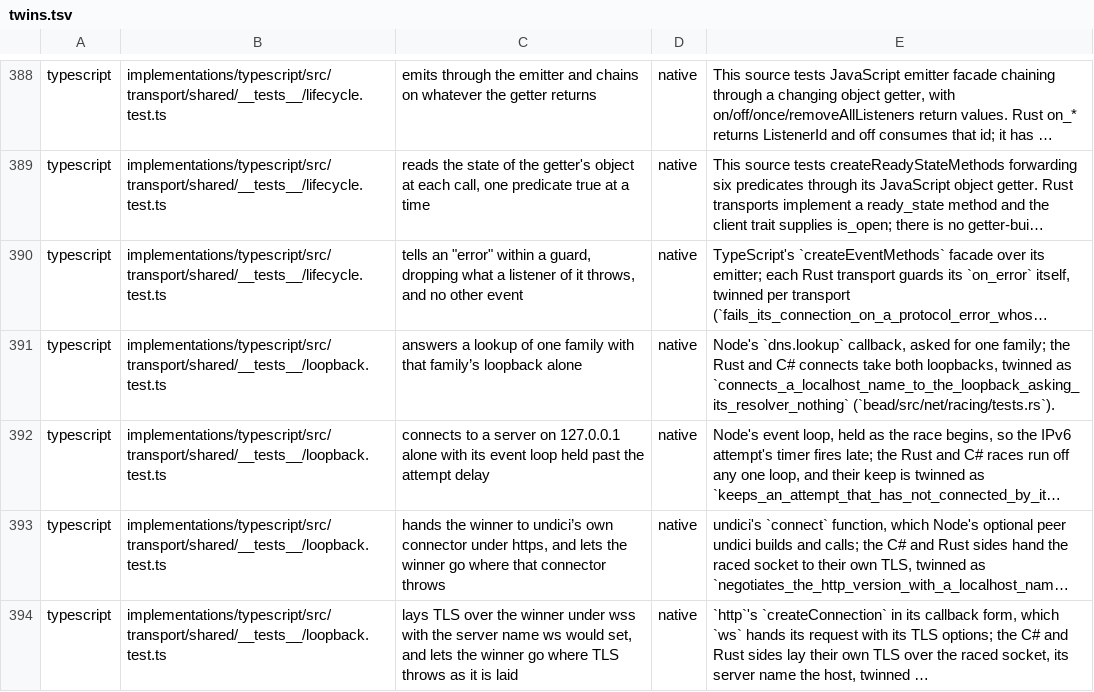
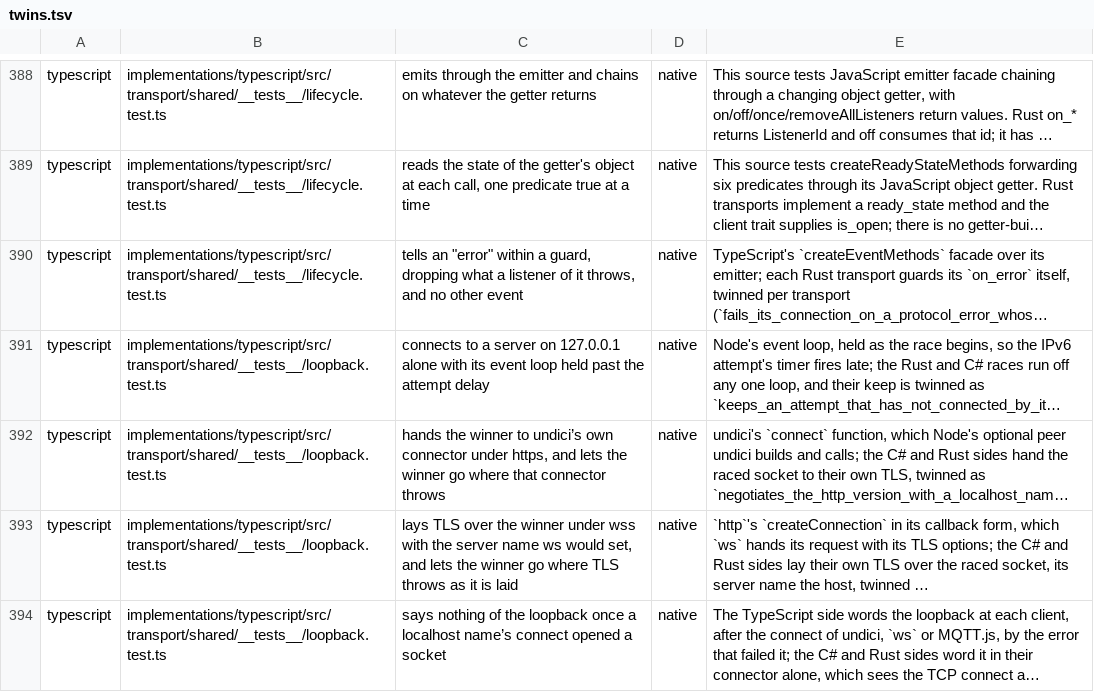
Before and after one commit to francisdesjardins/bead, a TSV file: tools/twins.tsv, drawn as a sheet; only a part is shown, gaps mark what is left out; the shorter side is filled out with more unchanged rows; long unchanged cells end in …; the diff names each change by its address in the sheet, - before the commit and + after, or states it on an @@ line.

Commit message:
refactor(typescript): drop loopbackLookup, which nothing calls
The loopback race replaced it. Its resolver test, twinned on the C# and
Rust sides, now goes through undici's own connector; its family test,
which held the lookup alone, goes with it.

```diff
--- a/tools/twins.tsv
+++ b/tools/twins.tsv
-row 391: typescript | implementations/typescript/src/transport/shared/__tests__/loopback.test.ts | answers a lookup of one family with that family’s loopback alone | native | Node's `dns.lookup` callback, asked for one family; the Rust and C# connects take both loopbacks, twinned as `connects_a_localhost_name_to_the_loopback_asking_its_resolver_nothing` (`bead/src/net/racing/tests.rs`).
```
Also changed, not shown: 3 other files.
